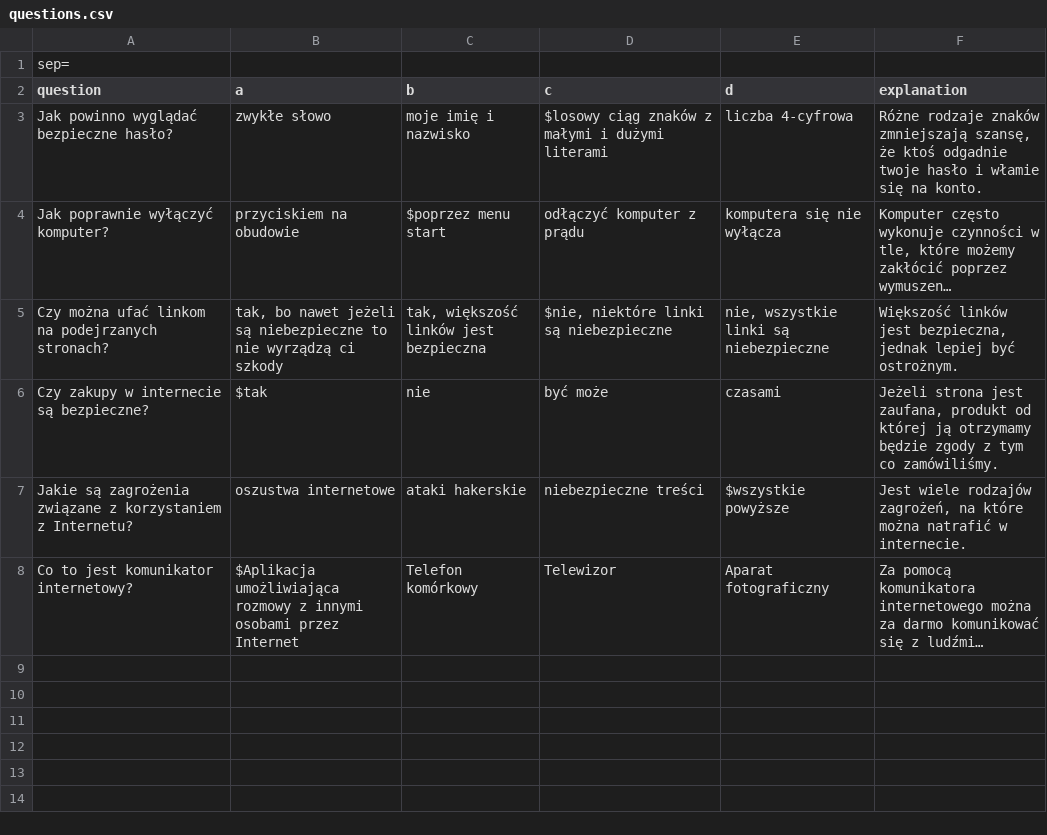
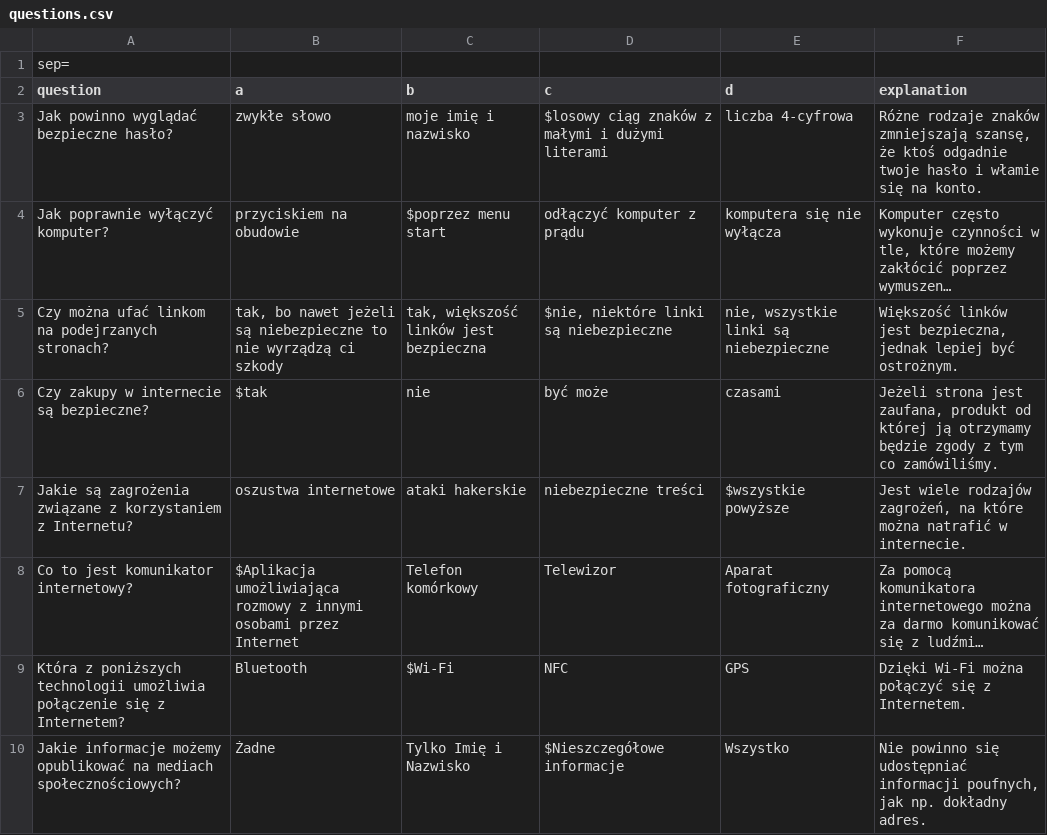
Before and after one commit to QuantumDock/HKT3, a CSV file: static/questions.csv, drawn as a sheet; long unchanged cells end in …; the diff names each change by its address in the sheet, - before the commit and + after, or states it on an @@ line.

```diff
--- a/static/questions.csv
+++ b/static/questions.csv
+row 9: Która z poniższych technologii umożliwia połączenie się z Internetem? | Bluetooth | $Wi-Fi | NFC | GPS | Dzięki Wi-Fi można połączyć się z Internetem.
+row 10: Jakie informacje możemy opublikować na mediach społecznościowych? | Żadne | Tylko Imię i Nazwisko | $Nieszczegółowe informacje | Wszystko | Nie powinno się udostępniać informacji poufnych, jak np. dokładny adres.
```
Also changed, not shown: 4 other files.
